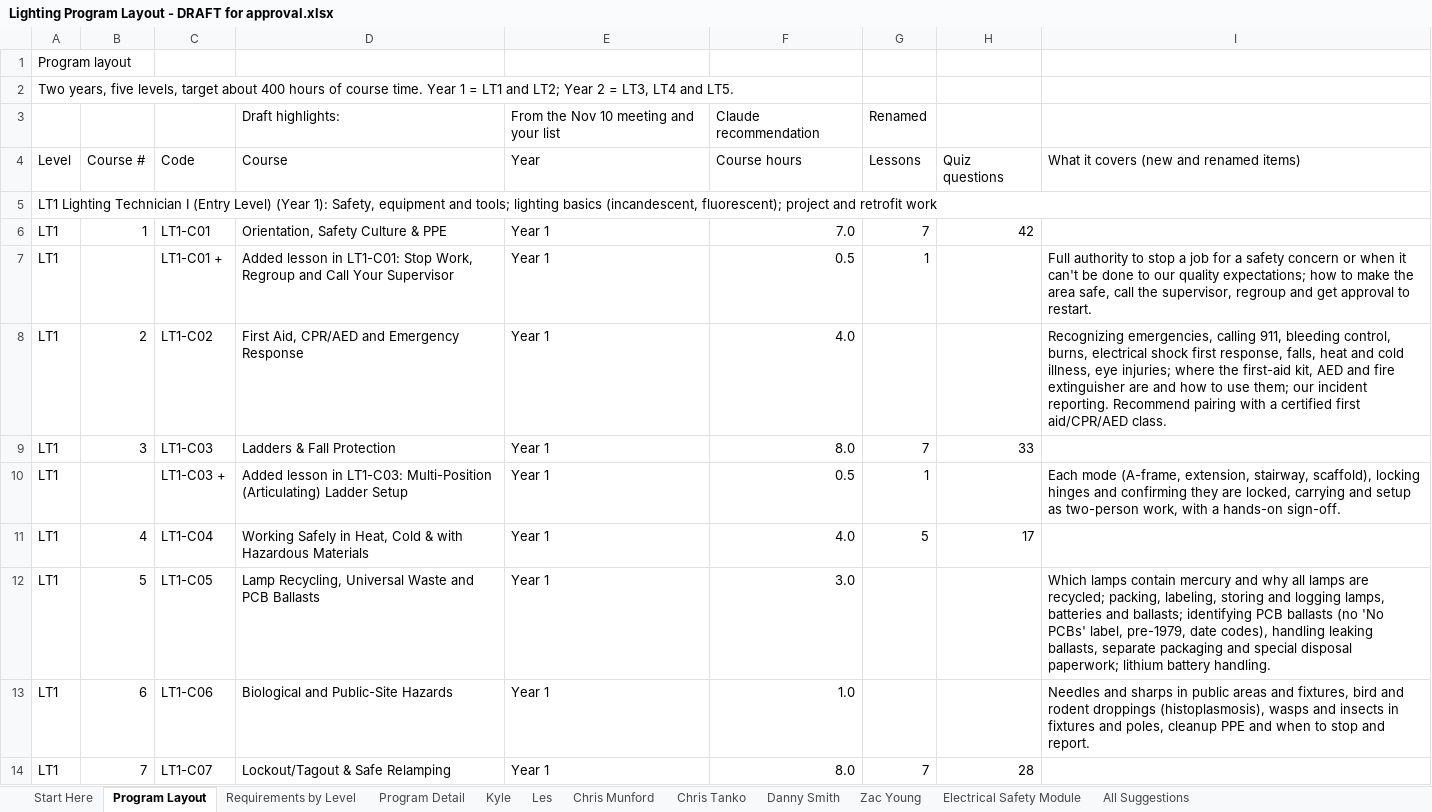
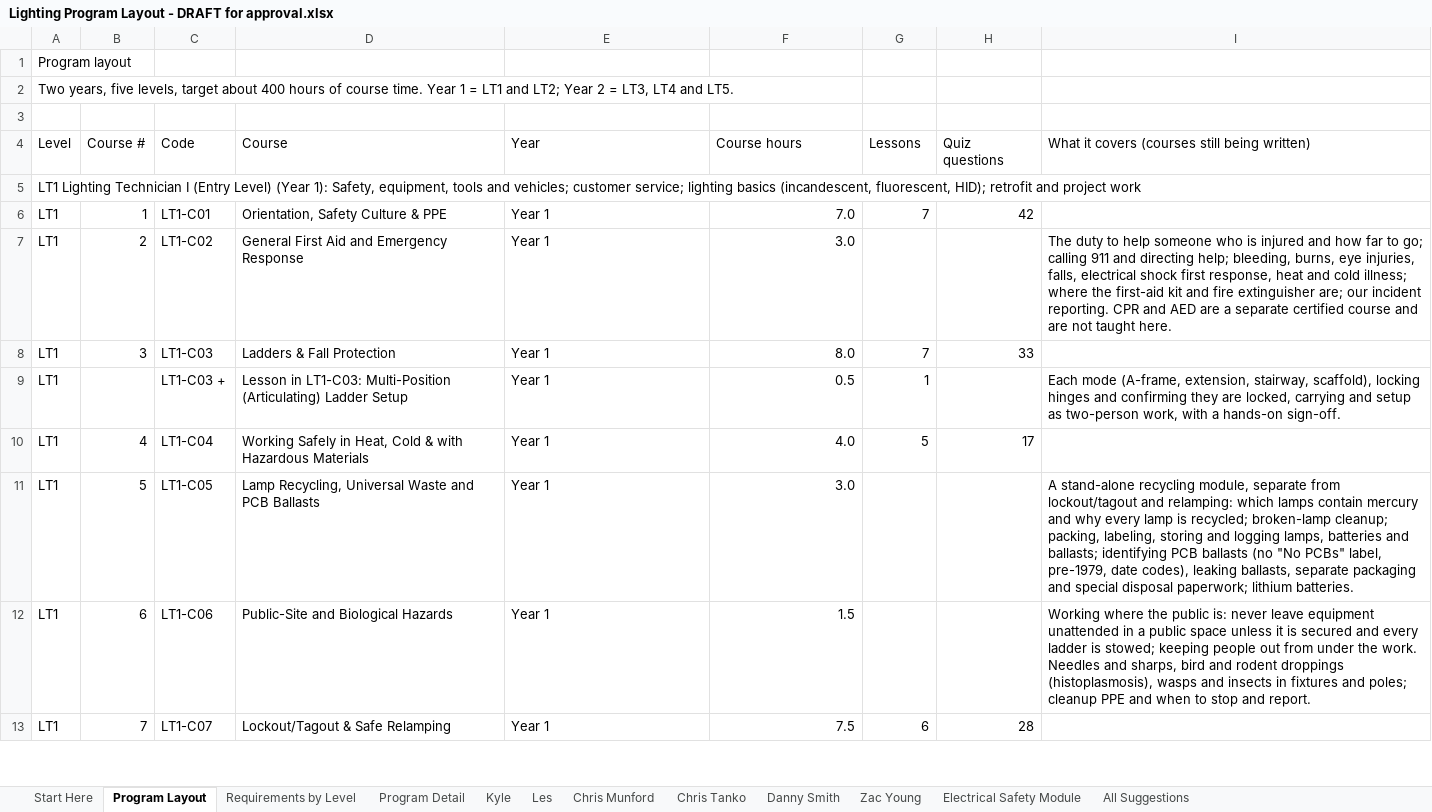
Before and after one commit to havelightswilltravel/internationallightingacademy, an Excel workbook: docs/Lighting Program Layout - DRAFT for approval.xlsx, sheet Program Layout, drawn as a sheet; only a part is shown; values as stored, in another font and other column widths than the file's, no cell formats; removed rows and columns are numbered as before the commit, all else as after; the diff covers the shown part only; the diff names each change by its address in the sheet, - before the commit and + after, or states it on an @@ line.

```diff
--- a/docs/Lighting Program Layout - DRAFT for approval.xlsx (sheet Program Layout)
+++ b/docs/Lighting Program Layout - DRAFT for approval.xlsx (sheet Program Layout)
-row 3:  |  |  | Draft highlights: | From the Nov 10 meeting and your list | Claude recommendation | Renamed
+row 3: (empty)
-I4: What it covers (new and renamed items)
+I4: What it covers (courses still being written)
-A5 (Level): …1): Safety, equipment and tools; lighting basics (incandescent, fluorescent); project and retrofit work
+A5 (Level): …1): Safety, equipment, tools and vehicles; customer service; lighting basics (incandescent, fluorescent, HID); retrofit and project work
-row 7: LT1 |  | LT1-C01 + | Added lesson in LT1-C01: Stop Work, Regroup and Call Your Supervisor | Year 1 | 0.5 | 1 |  | Full authority to stop a job for a safety concern or when it can't be done to our quality expectations; how to make the area safe, call the supervisor, regroup and get approval to restart.
-D7 (Course): First Aid, CPR/AED and Emergency Response
+D7 (Course): General First Aid and Emergency Response
-F7 (Course hours): 4.0
+F7 (Course hours): 3.0
-I7: Recognizing emergencies, calling 911, bleeding control, burns, electrical shock first response, falls, heat and cold illness, eye injuries; where the first-aid kit, AED and fire extinguisher are and how to use them; our incident reporting. Recommend pairing with a certified first aid/CPR/AED class.
+I7: The duty to help someone who is injured and how far to go; calling 911 and directing help; bleeding, burns, eye injuries, falls, electrical shock first response, heat and cold illness; where the first-aid kit and fire extinguisher are; our incident reporting. CPR and AED are a separate certified course and are not taught here.
-D9 (Course): Added lesson in LT1-C03:…
+D9 (Course): Lesson in LT1-C03:…
-I11: Which lamps contain mercury and why all lamps are recycled; packing, labeling, storing and logging lamps, batteries and ballasts; identifying PCB ballasts (no 'No PCBs' label, pre-1979, date codes), handling leaking ballasts, separate packaging and special disposal paperwork; lithium battery handling.
+I11: A stand-alone recycling module, separate from lockout/tagout and relamping: which lamps contain mercury and why every lamp is recycled; broken-lamp cleanup; packing, labeling, storing and logging lamps, batteries and ballasts; identifying PCB ballasts (no "No PCBs" label, pre-1979, date codes), leaking ballasts, separate packaging and special disposal paperwork; lithium batteries.
-D12 (Course): Biological and Public-Site Hazards
+D12 (Course): Public-Site and Biological Hazards
-F12 (Course hours): 1.0
+F12 (Course hours): 1.5
-I12: Needles and sharps in public areas and fixtures, bird and rodent droppings (histoplasmosis), wasps and insects in fixtures and poles, cleanup PPE…
+I12: Working where the public is: never leave equipment unattended in a public space unless it is secured and every ladder is stowed; keeping people out from under the work. Needles and sharps, bird and rodent droppings (histoplasmosis), wasps and insects in fixtures and poles; cleanup PPE…
-F13 (Course hours): 8.0
+F13 (Course hours): 7.5
-G13 (Lessons): 7
+G13 (Lessons): 6
```
Also changed, not shown: 11 added rows, 9 removed rows and 170 edited cells elsewhere in this sheet, sheet Program Detail, sheet Kyle, sheet Les, sheet Chris Munford, sheet Chris Tanko, sheet Danny Smith, 5 more sheets, cell formats, formulas that keep their value, 8 other files.
